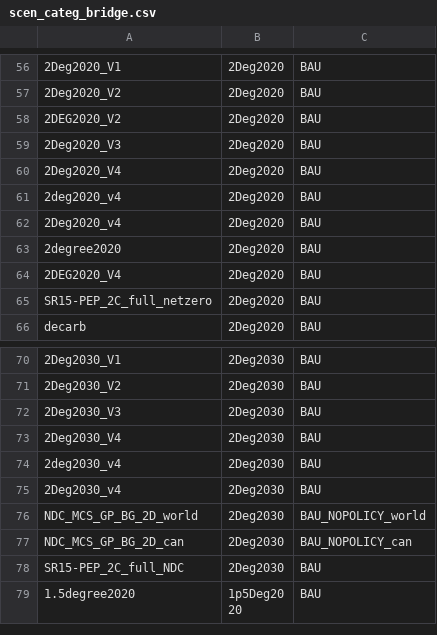
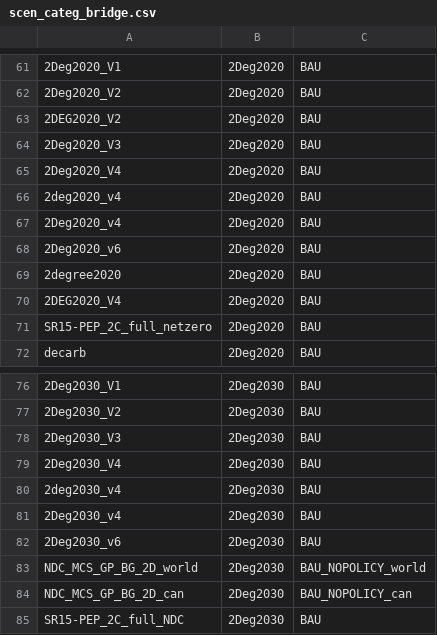
Before and after one commit to Hel1vs/Bridge, a CSV file: settings/scen_categ_bridge.csv, drawn as a sheet; only a part is shown, gaps mark what is left out; the shorter side is filled out with more unchanged rows; the diff covers the shown part only; the diff names each change by its address in the sheet, - before the commit and + after, or states it on an @@ line.

```diff
--- a/settings/scen_categ_bridge.csv
+++ b/settings/scen_categ_bridge.csv
+row 68: 2Deg2020_v6 | 2Deg2020 | BAU
+row 82: 2Deg2030_v6 | 2Deg2030 | BAU
```
Also changed, not shown: 5 added rows elsewhere in this file.
